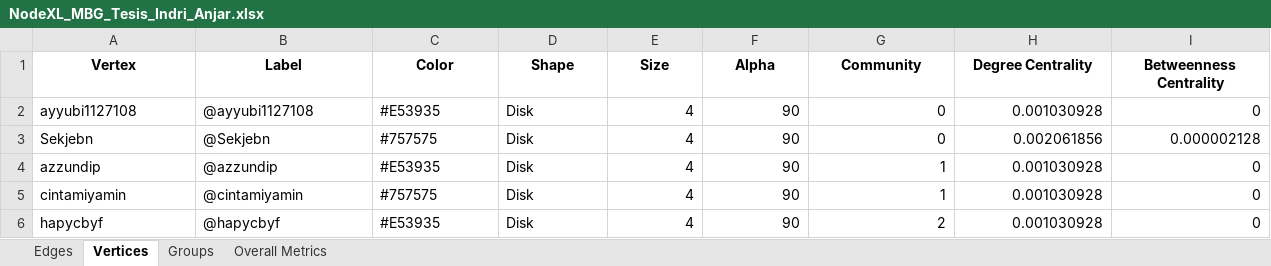
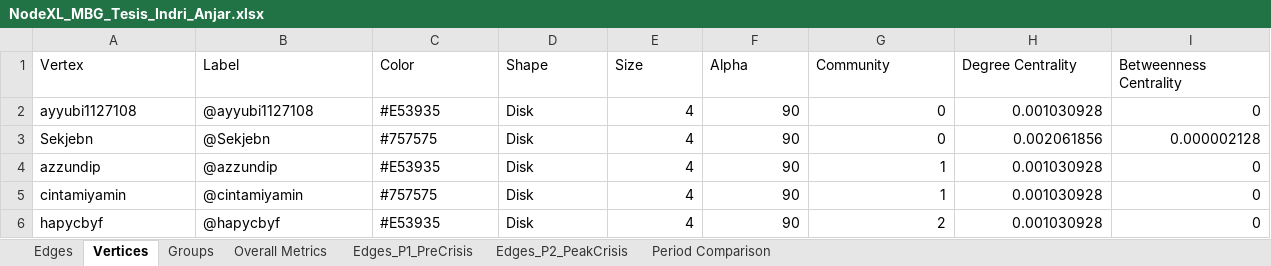
Before and after one commit to indri007/ThisIsEconomy, an Excel workbook: NodeXL_MBG_Tesis_Indri_Anjar.xlsx, sheet Vertices, drawn as a sheet; only a part is shown; values as stored, in another font and other column widths than the file's, no borders; the diff covers the shown part only; the diff names each change by its address in the sheet, - before the commit and + after, or states it on an @@ line.

Commit message:
feat: publish 30M MBG big data corpus, bit telemetry, multi-period NodeXL audit & Streamlit public module

```diff
--- a/NodeXL_MBG_Tesis_Indri_Anjar.xlsx (sheet Vertices)
+++ b/NodeXL_MBG_Tesis_Indri_Anjar.xlsx (sheet Vertices)
+sheet tab: Edges_P1_PreCrisis
+sheet tab: Edges_P2_PeakCrisis
+sheet tab: Period Comparison
@@ A1:I1 bold: on → off, alignment: center → left @@
```
Also changed, not shown: cell formats elsewhere in this sheet, sheet Edges, sheet Overall Metrics, sheet Groups, docs/assets/NodeXL_MBG_Tesis_Indri_Anjar.xlsx, results/NodeXL_MBG_Tesis_Indri_Anjar.xlsx, 10 other files.
